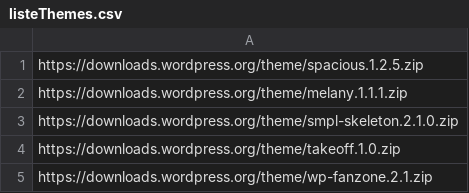
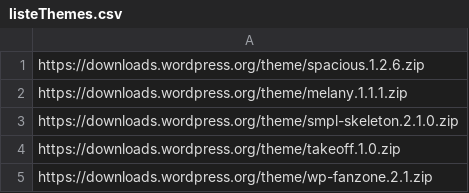
Before and after one commit to javaskater/import_joomla_rsm, a CSV file: WPCreator/listeThemes.csv, drawn as a sheet.

```diff
--- a/WPCreator/listeThemes.csv
+++ b/WPCreator/listeThemes.csv
@@ -1,2 +1,2 @@
-https://downloads.wordpress.org/theme/spacious.1.2.5.zip
+https://downloads.wordpress.org/theme/spacious.1.2.6.zip
 https://downloads.wordpress.org/theme/melany.1.1.1.zip
```
Also changed, not shown: 4 other files.
